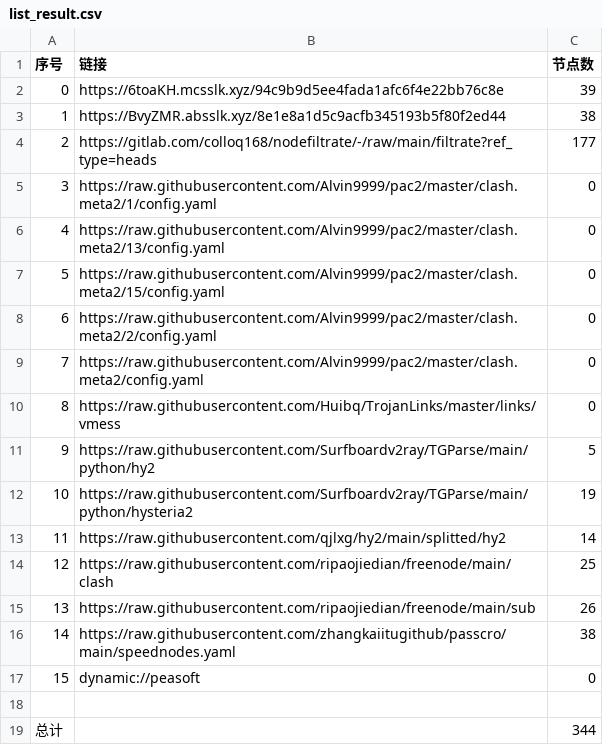
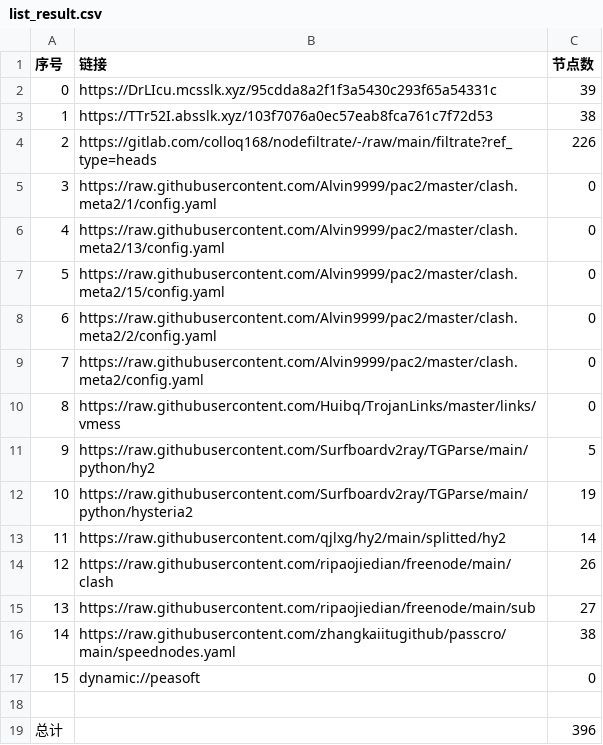
Before and after one commit to nowts71/NoMoreWalls, a CSV file: list_result.csv, drawn as a sheet.

```diff
--- a/list_result.csv
+++ b/list_result.csv
@@ -1,5 +1,5 @@
 序号,链接,节点数
-0,https://6toaKH.mcsslk.xyz/94c9b9d5ee4fada1afc6f4e22bb76c8e,39
-1,https://BvyZMR.absslk.xyz/8e1e8a1d5c9acfb345193b5f80f2ed44,38
-2,https://gitlab.com/colloq168/nodefiltrate/-/raw/main/filtrate?ref_type=heads,177
+0,https://DrLIcu.mcsslk.xyz/95cdda8a2f1f3a5430c293f65a54331c,39
+1,https://TTr52I.absslk.xyz/103f7076a0ec57eab8fca761c7f72d53,38
+2,https://gitlab.com/colloq168/nodefiltrate/-/raw/main/filtrate?ref_type=heads,226
 3,https://raw.githubusercontent.com/Alvin9999/pac2/master/clash.meta2/1/config.yaml,0
@@ -13,4 +13,4 @@
 11,https://raw.githubusercontent.com/qjlxg/hy2/main/splitted/hy2,14
-12,https://raw.githubusercontent.com/ripaojiedian/freenode/main/clash,25
-13,https://raw.githubusercontent.com/ripaojiedian/freenode/main/sub,26
+12,https://raw.githubusercontent.com/ripaojiedian/freenode/main/clash,26
+13,https://raw.githubusercontent.com/ripaojiedian/freenode/main/sub,27
 14,https://raw.githubusercontent.com/zhangkaiitugithub/passcro/main/speednodes.yaml,38
@@ -18,2 +18,2 @@
 
-总计,,344
+总计,,396
```
Also changed, not shown: 34 other files.
